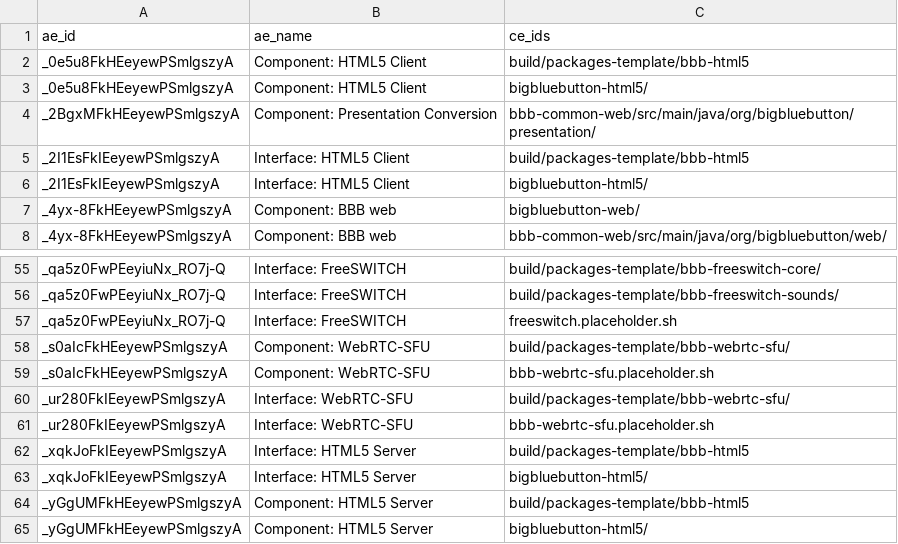
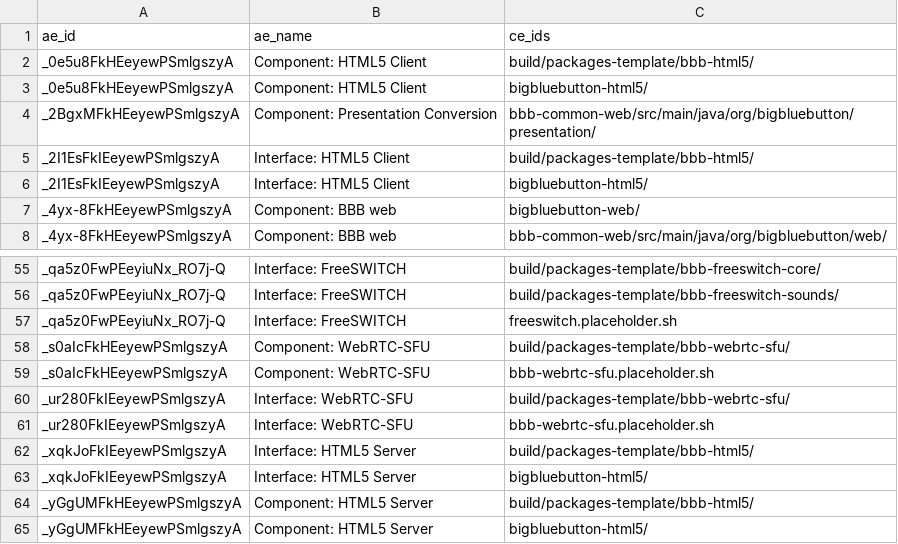
Before and after one commit to View-Based-Reverse-Engineering/Retriever-Benchmark, a CSV file: bigbluebutton/model_2023/goldstandard_sam_2021-code.csv, drawn as a sheet; only a part is shown, gaps mark what is left out.

Commit message:
Fix path to directory in gold standard of BBB

```diff
--- a/bigbluebutton/model_2023/goldstandard_sam_2021-code.csv
+++ b/bigbluebutton/model_2023/goldstandard_sam_2021-code.csv
@@ -1,6 +1,6 @@
 ae_id,ae_name,ce_ids
-_0e5u8FkHEeyewPSmlgszyA,Component: HTML5 Client,build/packages-template/bbb-html5
+_0e5u8FkHEeyewPSmlgszyA,Component: HTML5 Client,build/packages-template/bbb-html5/
 _0e5u8FkHEeyewPSmlgszyA,Component: HTML5 Client,bigbluebutton-html5/
 _2BgxMFkHEeyewPSmlgszyA,Component: Presentation Conversion,bbb-common-web/src/main/java/org/bigbluebutton/presentation/
-_2I1EsFkIEeyewPSmlgszyA,Interface: HTML5 Client,build/packages-template/bbb-html5
+_2I1EsFkIEeyewPSmlgszyA,Interface: HTML5 Client,build/packages-template/bbb-html5/
 _2I1EsFkIEeyewPSmlgszyA,Interface: HTML5 Client,bigbluebutton-html5/
@@ -61,5 +61,5 @@ _ur280FkIEeyewPSmlgszyA,Interface: WebRTC-SFU,build/packages-template/bbb-webrtc
 _ur280FkIEeyewPSmlgszyA,Interface: WebRTC-SFU,bbb-webrtc-sfu.placeholder.sh
-_xqkJoFkIEeyewPSmlgszyA,Interface: HTML5 Server,build/packages-template/bbb-html5
+_xqkJoFkIEeyewPSmlgszyA,Interface: HTML5 Server,build/packages-template/bbb-html5/
 _xqkJoFkIEeyewPSmlgszyA,Interface: HTML5 Server,bigbluebutton-html5/
-_yGgUMFkHEeyewPSmlgszyA,Component: HTML5 Server,build/packages-template/bbb-html5
+_yGgUMFkHEeyewPSmlgszyA,Component: HTML5 Server,build/packages-template/bbb-html5/
 _yGgUMFkHEeyewPSmlgszyA,Component: HTML5 Server,bigbluebutton-html5/
```
